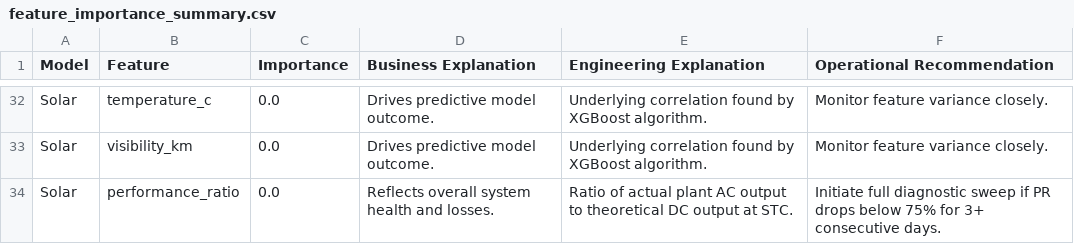
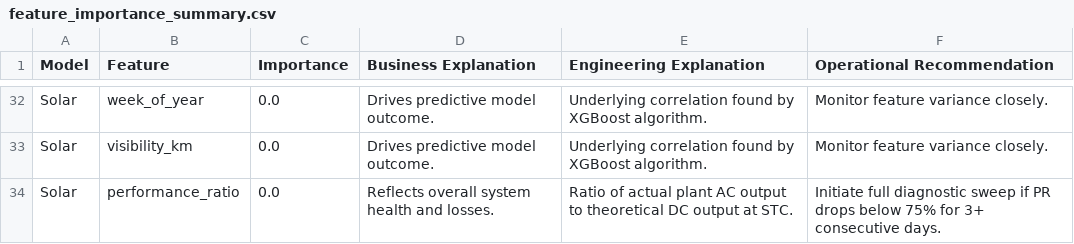
Before and after one commit to kirttiik/AI-Renewable-Energy-Intelligence-platform, a CSV file: reports/explainability/feature_importance_summary.csv, drawn as a sheet; only a part is shown, gaps mark what is left out; the diff covers the shown part only; the diff names each change by its address in the sheet, - before the commit and + after, or states it on an @@ line.

```diff
--- a/reports/explainability/feature_importance_summary.csv
+++ b/reports/explainability/feature_importance_summary.csv
-B32 (Feature): temperature_c
+B32 (Feature): week_of_year
```
Also changed, not shown: 11 added rows, 11 removed rows, 1 moved row and 14 edited cells elsewhere in this file, data/raw/khavda_weather.csv, data/raw/khavda_weather_forecast.csv, 33 other files.
